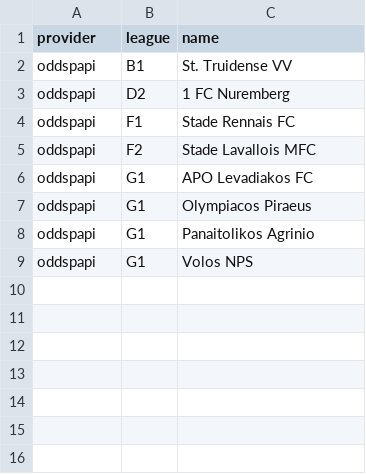
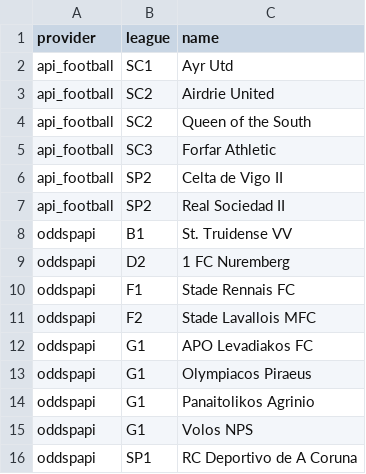
Before and after one commit to Andrew2014812/PredictionSystem, a CSV file: local_data/api/unmatched_teams.csv, drawn as a sheet.

```diff
--- a/local_data/api/unmatched_teams.csv
+++ b/local_data/api/unmatched_teams.csv
@@ -1,2 +1,8 @@
 provider,league,name
+api_football,SC1,Ayr Utd
+api_football,SC2,Airdrie United
+api_football,SC2,Queen of the South
+api_football,SC3,Forfar Athletic
+api_football,SP2,Celta de Vigo II
+api_football,SP2,Real Sociedad II
 oddspapi,B1,St. Truidense VV
@@ -9 +15,2 @@ oddspapi,G1,Panaitolikos Agrinio
 oddspapi,G1,Volos NPS
+oddspapi,SP1,RC Deportivo de A Coruna
```
Also changed, not shown: 11 other files.
